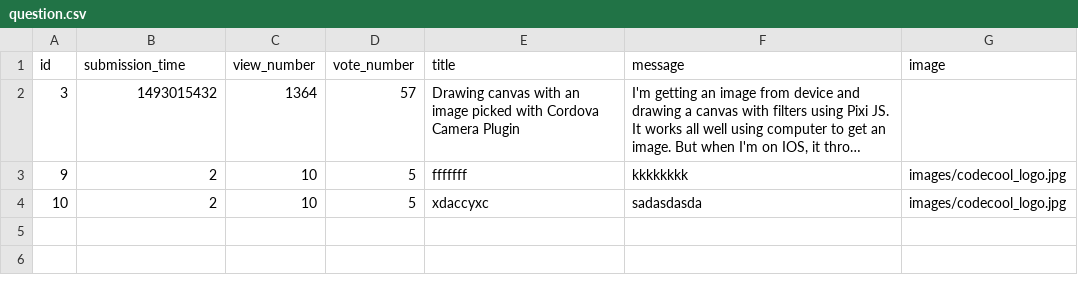
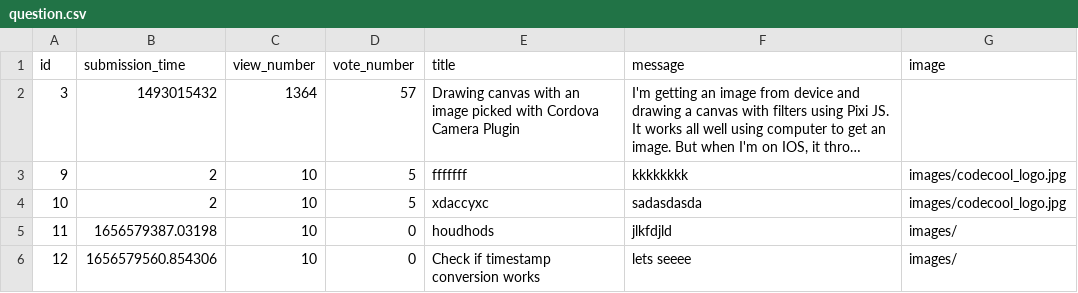
Before and after one commit to CodecoolGlobal/ask-mate-3-python-juhaszszabolcs90, a CSV file: sample_data/question.csv, drawn as a sheet; long unchanged cells end in …; the diff names each change by its address in the sheet, - before the commit and + after, or states it on an @@ line.

Commit message:
timestamp conversion implemented

```diff
--- a/sample_data/question.csv
+++ b/sample_data/question.csv
+row 5: 11 | 1656579387.03198 | 10 | 0 | houdhods | jlkfdjld | images/
+row 6: 12 | 1656579560.854306 | 10 | 0 | Check if timestamp conversion works | lets seeee | images/
```
Also changed, not shown: 2 other files.
